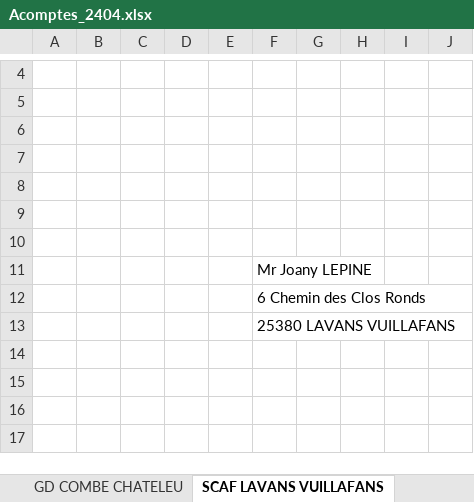
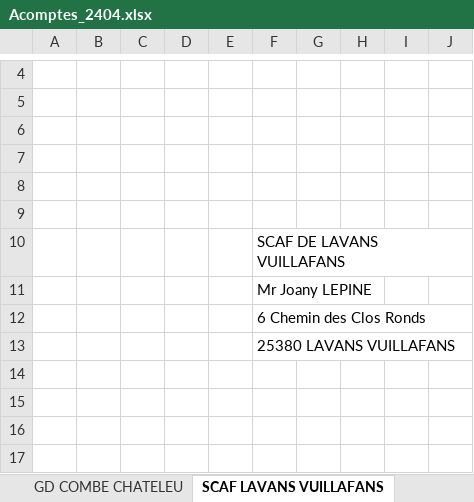
Before and after one commit to SteeveGllt/Gestcom, an Excel workbook: Documents/Acomptes/Acomptes_2404.xlsx, sheet SCAF LAVANS VUILLAFANS, drawn as a sheet; only a part is shown, gaps mark what is left out; values as stored, in another font and other column widths than the file's, no borders; the diff names each change by its address in the sheet, - before the commit and + after, or states it on an @@ line.

```diff
--- a/Documents/Acomptes/Acomptes_2404.xlsx (sheet SCAF LAVANS VUILLAFANS)
+++ b/Documents/Acomptes/Acomptes_2404.xlsx (sheet SCAF LAVANS VUILLAFANS)
-F10: (empty)
+F10: SCAF DE LAVANS VUILLAFANS
```
Also changed, not shown: sheet SCAF LONGEVELLE-RUSSEY, sheet SCAF BRESSE JURASSIENNE, sheet GD COMBE CHATELEU, sheet SCAF GRANGE DE VAIVRE, 6 other files.
